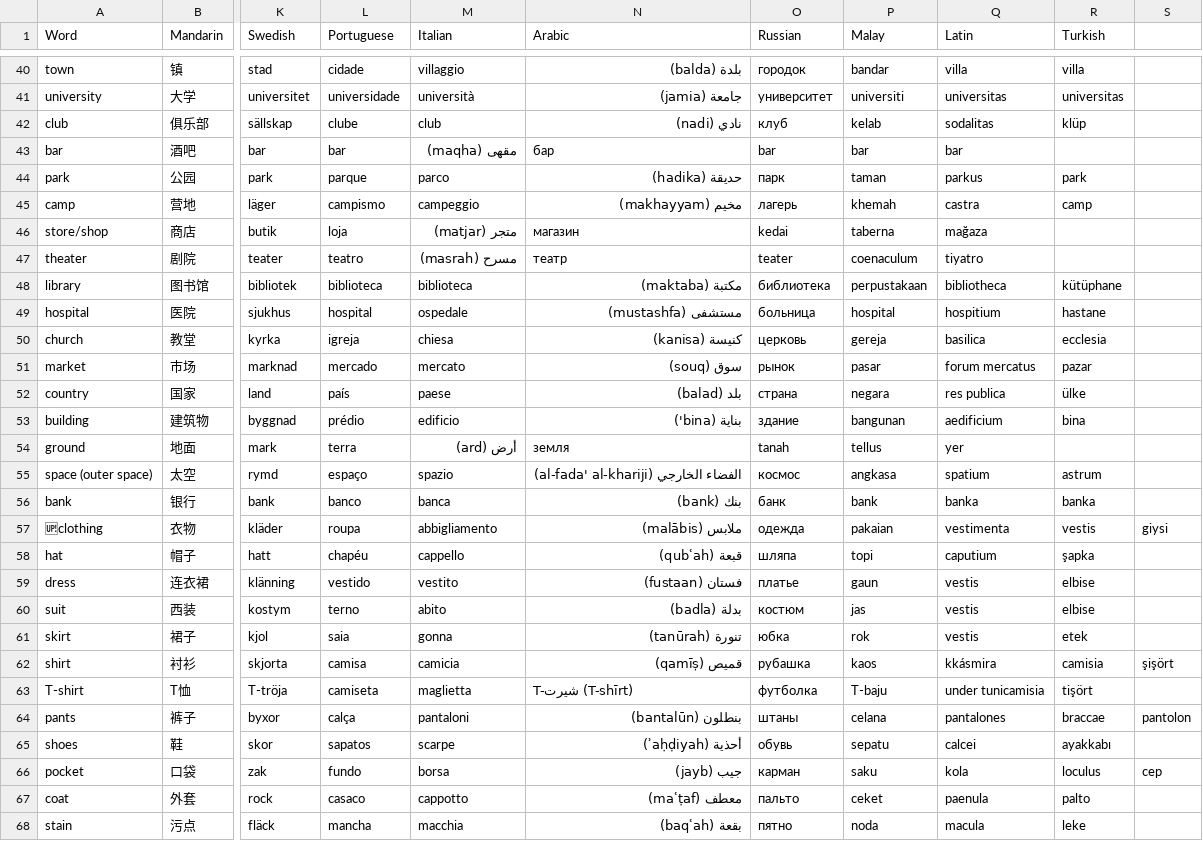
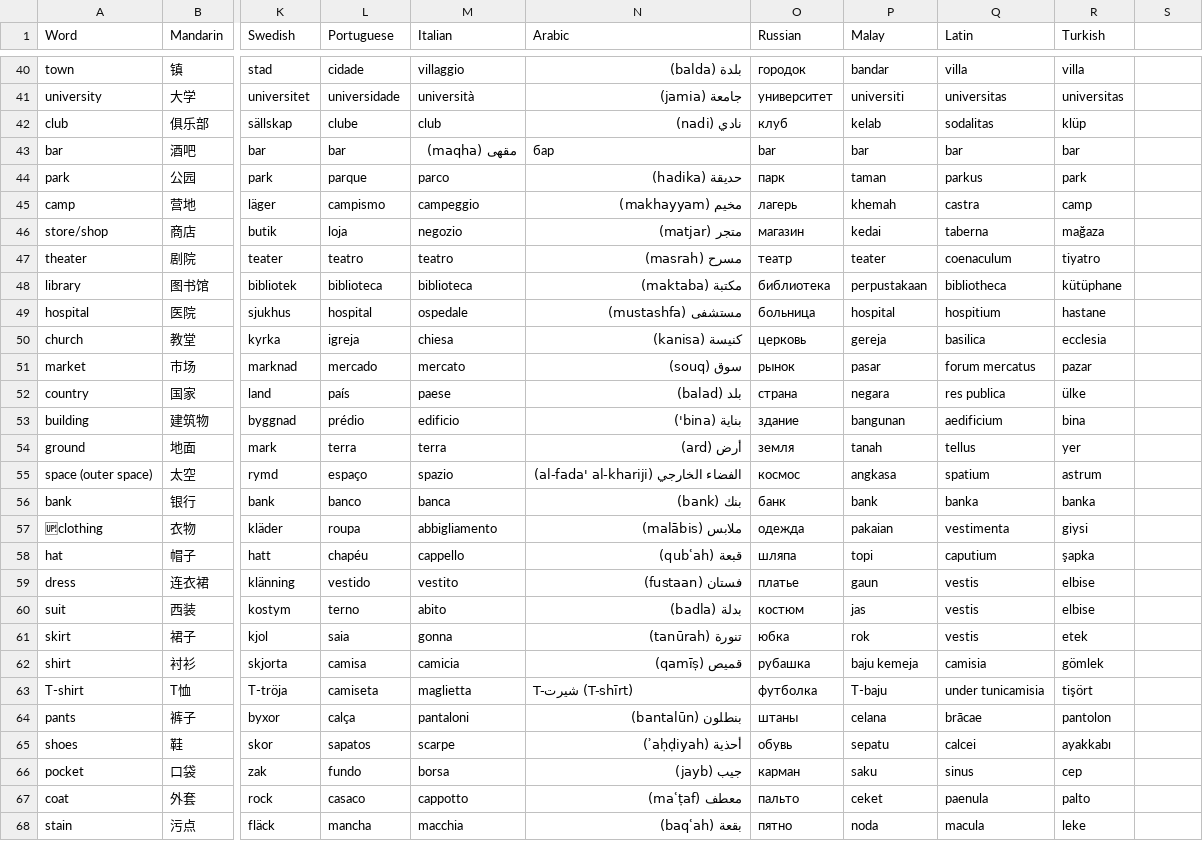
Before and after one commit to pustot/PustoNoto, a CSV file: 400-Language/407.1-CoreWords/CoreWordsMultilang.csv, drawn as a sheet; only a part is shown, gaps mark what is left out; the diff covers the shown part only; the diff names each change by its address in the sheet, - before the commit and + after, or states it on an @@ line.

Commit message:
fix lang-core-words-multi-csv

```diff
--- a/400-Language/407.1-CoreWords/CoreWordsMultilang.csv
+++ b/400-Language/407.1-CoreWords/CoreWordsMultilang.csv
-R43 (Turkish): (empty)
+R43 (Turkish): bar
-M46 (Italian): متجر (matjar)
+M46 (Italian): negozio
-N46 (Arabic): магазин
+N46 (Arabic): متجر (matjar)
-O46 (Russian): kedai
+O46 (Russian): магазин
-P46 (Malay): taberna
+P46 (Malay): kedai
-Q46 (Latin): mağaza
+Q46 (Latin): taberna
-R46 (Turkish): (empty)
+R46 (Turkish): mağaza
-M47 (Italian): مسرح (masrah)
+M47 (Italian): teatro
-N47 (Arabic): театр
+N47 (Arabic): مسرح (masrah)
-O47 (Russian): teater
+O47 (Russian): театр
-P47 (Malay): coenaculum
+P47 (Malay): teater
-Q47 (Latin): tiyatro
+Q47 (Latin): coenaculum
-R47 (Turkish): (empty)
+R47 (Turkish): tiyatro
-M54 (Italian): أرض (ard)
+M54 (Italian): terra
-N54 (Arabic): земля
+N54 (Arabic): أرض (ard)
-O54 (Russian): tanah
+O54 (Russian): земля
-P54 (Malay): tellus
+P54 (Malay): tanah
-Q54 (Latin): yer
+Q54 (Latin): tellus
-R54 (Turkish): (empty)
+R54 (Turkish): yer
-R57 (Turkish): vestis
+R57 (Turkish): giysi
-S57: giysi
+S57: (empty)
-P62 (Malay): kaos
+P62 (Malay): baju kemeja
-Q62 (Latin): kkásmira
+Q62 (Latin): camisia
-R62 (Turkish): camisia
+R62 (Turkish): gömlek
-S62: şişört
+S62: (empty)
-Q64 (Latin): pantalones
+Q64 (Latin): brācae
-R64 (Turkish): braccae
+R64 (Turkish): pantolon
-S64: pantolon
+S64: (empty)
-Q66 (Latin): kola
+Q66 (Latin): sinus
-R66 (Turkish): loculus
+R66 (Turkish): cep
-S66: cep
+S66: (empty)
```
Also changed, not shown: 22 edited cells elsewhere in this file, 1 other file.
